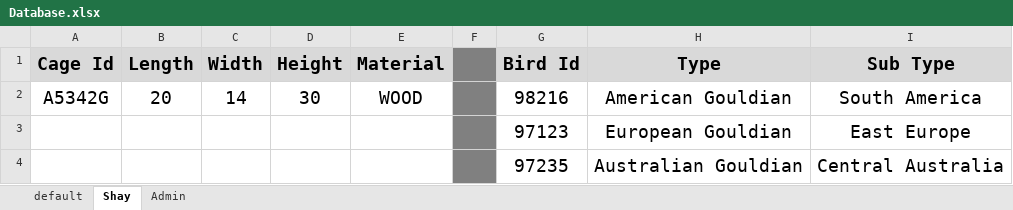
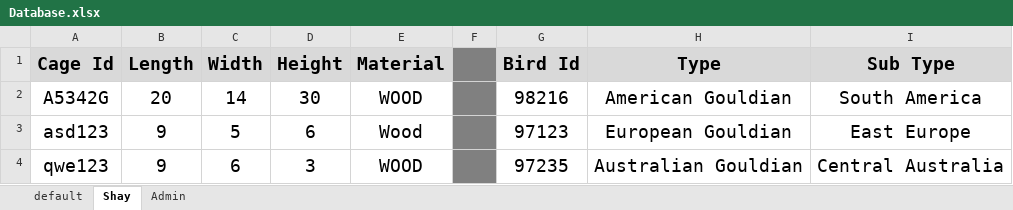
Before and after one commit to Shayhha/ProjectTesting, an Excel workbook: ProjectTesting/Excel/Database.xlsx, sheet Shay, drawn as a sheet; only a part is shown; values as stored, in another font and other column widths than the file's, no borders; the diff names each change by its address in the sheet, - before the commit and + after, or states it on an @@ line.

Commit message:
when adding a bird or a cage the counter in the top nav bar will increment

```diff
--- a/ProjectTesting/Excel/Database.xlsx (sheet Shay)
+++ b/ProjectTesting/Excel/Database.xlsx (sheet Shay)
-A3 (Cage Id): (empty)
+A3 (Cage Id): asd123
-B3:B4 (Length): (empty)
+B3:B4 (Length): 9
-C3 (Width): (empty)
+C3 (Width): 5
-D3 (Height): (empty)
+D3 (Height): 6
-E3 (Material): (empty)
+E3 (Material): Wood
-A4 (Cage Id): (empty)
+A4 (Cage Id): qwe123
-C4 (Width): (empty)
+C4 (Width): 6
-D4 (Height): (empty)
+D4 (Height): 3
-E4 (Material): (empty)
+E4 (Material): WOOD
```
Also changed, not shown: 2 other files.
